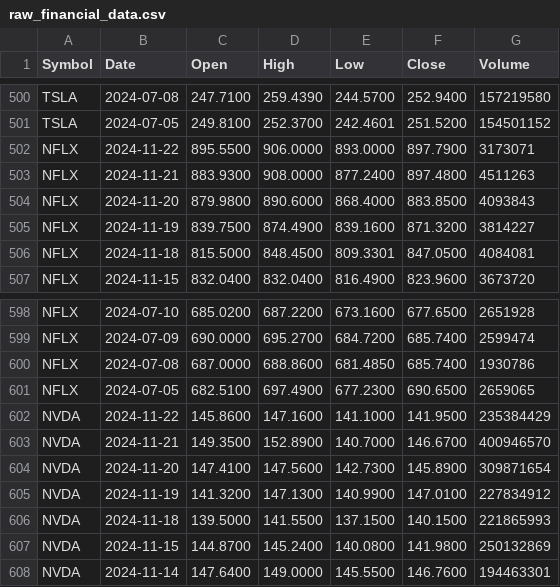
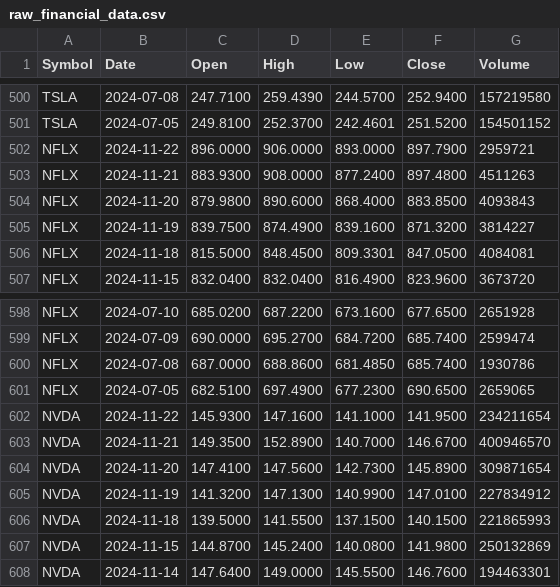
Before and after one commit to JuanLDev/data-delivery-pipeline, a CSV file: data/raw/raw_financial_data.csv, drawn as a sheet; only a part is shown, gaps mark what is left out; the diff covers the shown part only.

```diff
--- a/data/raw/raw_financial_data.csv
+++ b/data/raw/raw_financial_data.csv
@@ -501,3 +501,3 @@ TSLA,2024-07-08,247.7100,259.4390,244.5700,252.9400,157219580
 TSLA,2024-07-05,249.8100,252.3700,242.4601,251.5200,154501152
-NFLX,2024-11-22,895.5500,906.0000,893.0000,897.7900,3173071
+NFLX,2024-11-22,896.0000,906.0000,893.0000,897.7900,2959721
 NFLX,2024-11-21,883.9300,908.0000,877.2400,897.4800,4511263
@@ -601,3 +601,3 @@ NFLX,2024-07-08,687.0000,688.8600,681.4850,685.7400,1930786
 NFLX,2024-07-05,682.5100,697.4900,677.2300,690.6500,2659065
-NVDA,2024-11-22,145.8600,147.1600,141.1000,141.9500,235384429
+NVDA,2024-11-22,145.9300,147.1600,141.1000,141.9500,234211654
 NVDA,2024-11-21,149.3500,152.8900,140.7000,146.6700,400946570
```
Also changed, not shown: 1 added row, 1 removed row and 10 edited cells elsewhere in this file, 1 other file.
